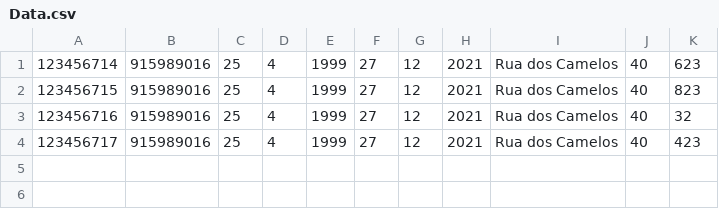
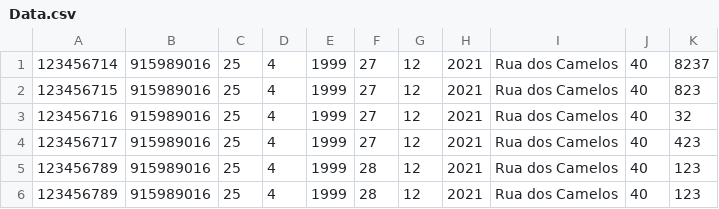
Before and after one commit to keisak1/Projeto_LP_AED, a CSV file: cmake-build-debug/Data.csv, drawn as a sheet.

```diff
--- a/cmake-build-debug/Data.csv
+++ b/cmake-build-debug/Data.csv
@@ -1,2 +1,2 @@
-123456714;915989016;25;4;1999;27;12;2021;Rua dos Camelos;40;623;
+123456714;915989016;25;4;1999;27;12;2021;Rua dos Camelos;40;8237;
 123456715;915989016;25;4;1999;27;12;2021;Rua dos Camelos;40;823;
@@ -4 +4,3 @@
 123456717;915989016;25;4;1999;27;12;2021;Rua dos Camelos;40;423;
+123456789;915989016;25;4;1999;28;12;2021;Rua dos Camelos;40;123;
+123456789;915989016;25;4;1999;28;12;2021;Rua dos Camelos;40;123;
```
Also changed, not shown: 10 other files.
